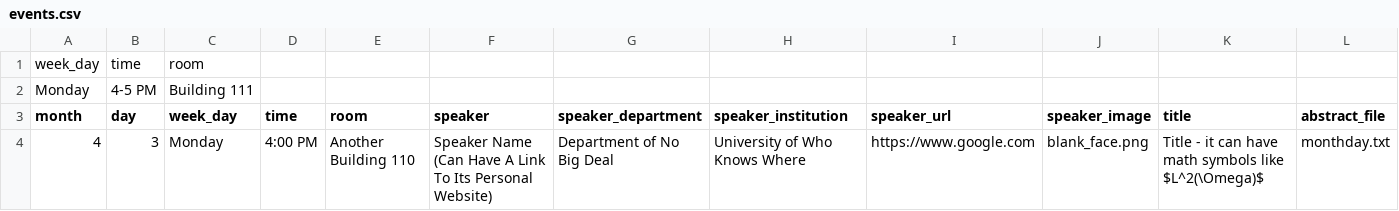
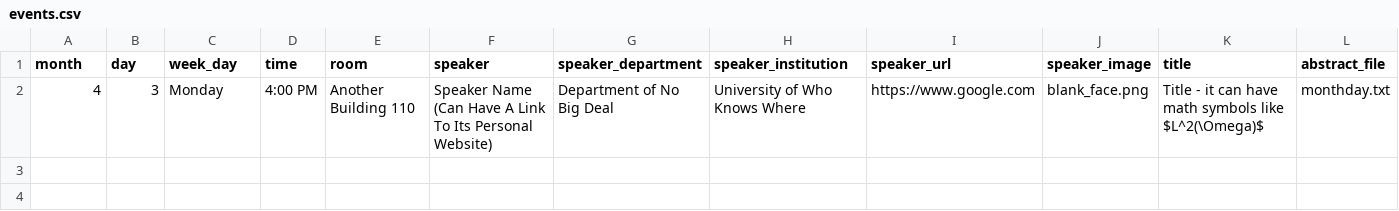
Before and after one commit to giorgiobornia/events, a CSV file: examples/discipline/year/semester/events.csv, drawn as a sheet; the diff names each change by its address in the sheet, - before the commit and + after, or states it on an @@ line.

```diff
--- a/examples/discipline/year/semester/events.csv
+++ b/examples/discipline/year/semester/events.csv
-row 1: week_day | time | room
-row 2: Monday | 4-5 PM | Building 111
```
Also changed, not shown: 1 other file.
